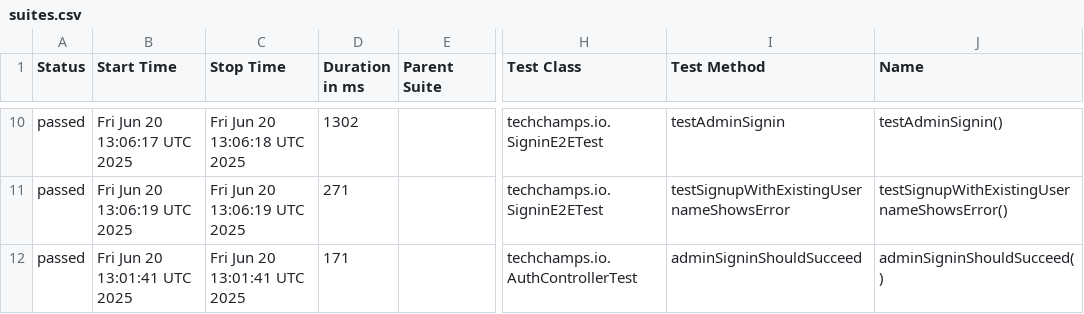
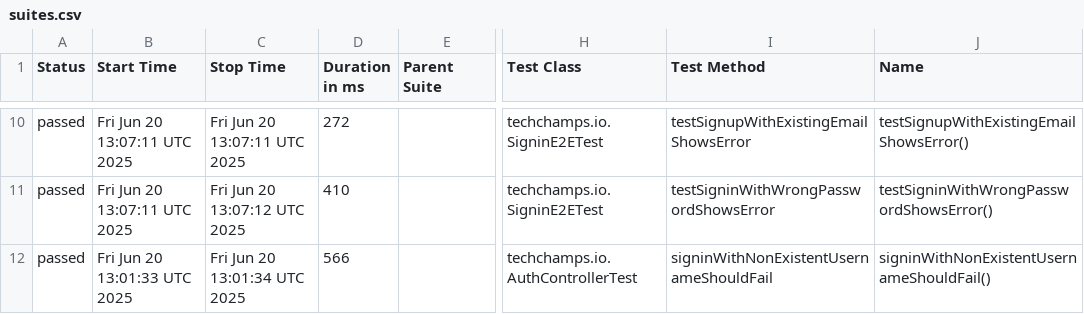
Before and after one commit to arjanassink1978/ai-test, a CSV file: data/suites.csv, drawn as a sheet; only a part is shown, gaps mark what is left out; the diff covers the shown part only; the diff names each change by its address in the sheet, - before the commit and + after, or states it on an @@ line.

```diff
--- a/data/suites.csv
+++ b/data/suites.csv
-B10 (Start Time): Fri Jun 20 13:06:17 UTC 2025
+B10 (Start Time): Fri Jun 20 13:07:11 UTC 2025
-C10 (Stop Time): Fri Jun 20 13:06:18 UTC 2025
+C10 (Stop Time): Fri Jun 20 13:07:11 UTC 2025
-D10 (Duration in ms): 1302
+D10 (Duration in ms): 272
-I10 (Test Method): testAdminSignin
+I10 (Test Method): testSignupWithExistingEmailShowsError
-J10 (Name): testAdminSignin()
+J10 (Name): testSignupWithExistingEmailShowsError()
-B11 (Start Time): Fri Jun 20 13:06:19 UTC 2025
+B11 (Start Time): Fri Jun 20 13:07:11 UTC 2025
-C11 (Stop Time): Fri Jun 20 13:06:19 UTC 2025
+C11 (Stop Time): Fri Jun 20 13:07:12 UTC 2025
-D11 (Duration in ms): 271
+D11 (Duration in ms): 410
-I11 (Test Method): testSignupWithExistingUsernameShowsError
+I11 (Test Method): testSigninWithWrongPasswordShowsError
-J11 (Name): testSignupWithExistingUsernameShowsError()
+J11 (Name): testSigninWithWrongPasswordShowsError()
-B12 (Start Time): Fri Jun 20 13:01:41 UTC 2025
+B12 (Start Time): Fri Jun 20 13:01:33 UTC 2025
-C12 (Stop Time): Fri Jun 20 13:01:41 UTC 2025
+C12 (Stop Time): Fri Jun 20 13:01:34 UTC 2025
-D12 (Duration in ms): 171
+D12 (Duration in ms): 566
-I12 (Test Method): adminSigninShouldSucceed
+I12 (Test Method): signinWithNonExistentUsernameShouldFail
-J12 (Name): adminSigninShouldSucceed()
+J12 (Name): signinWithNonExistentUsernameShouldFail()
```
Also changed, not shown: 2 added rows, 2 removed rows and 30 edited cells elsewhere in this file, 36 other files.
